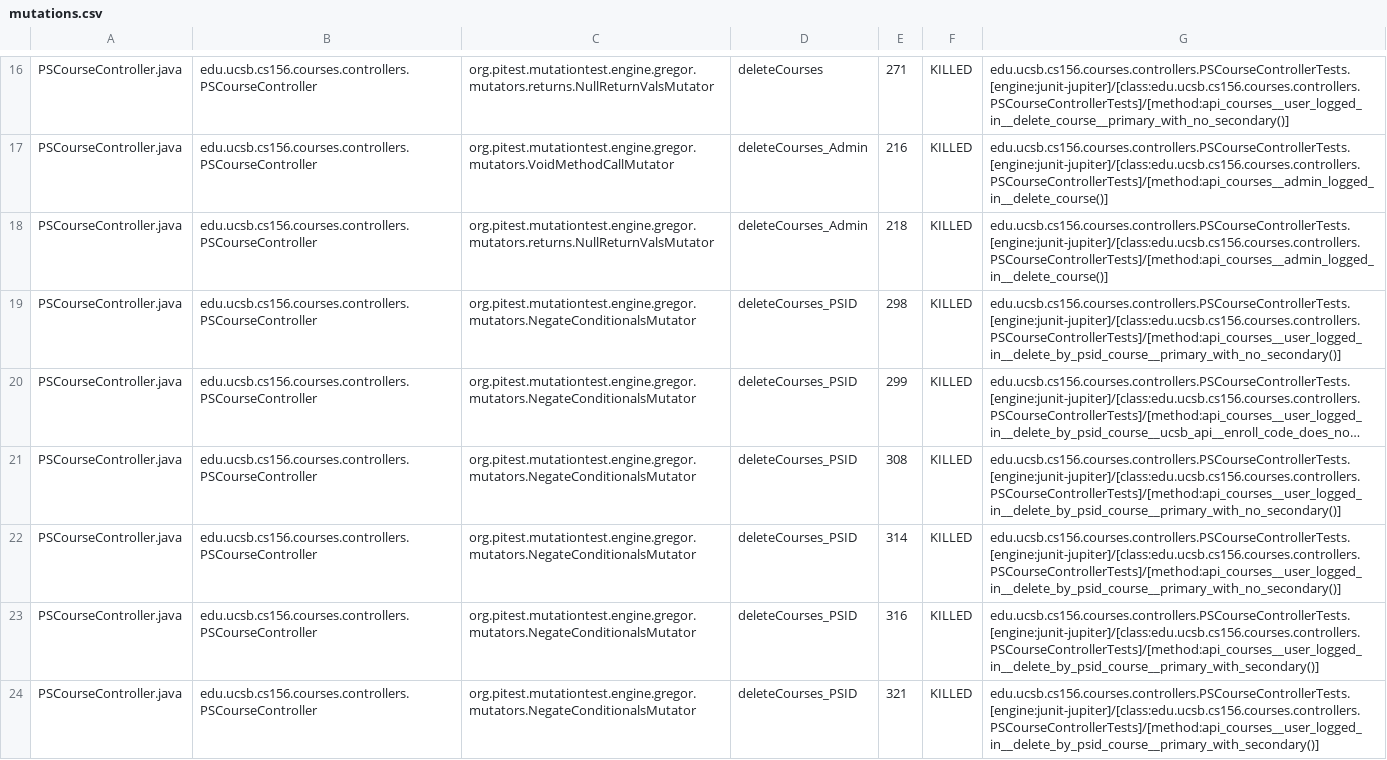
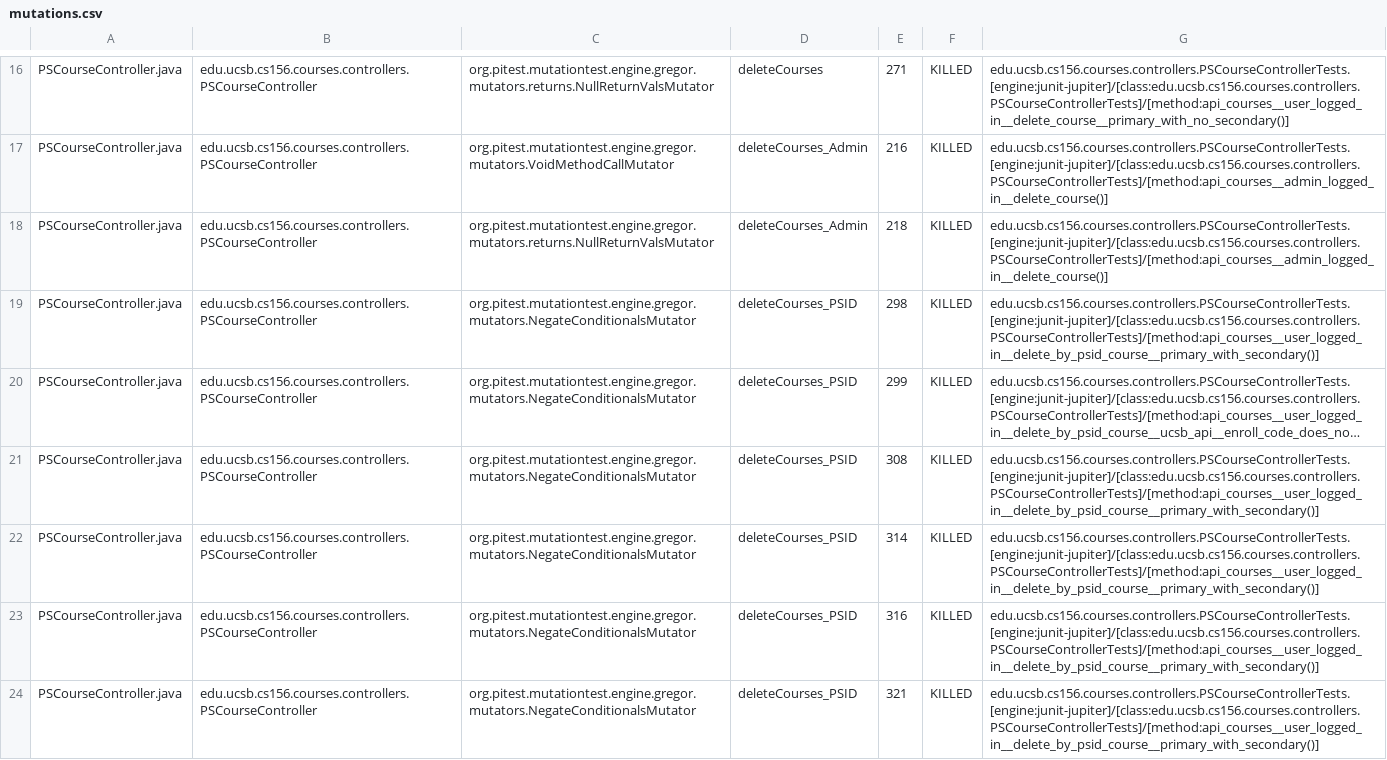
Before and after one commit to ucsb-cs156/proj-courses, a CSV file: prs/333/pitest/mutations.csv, drawn as a sheet; only a part is shown, gaps mark what is left out; long unchanged cells end in …; the diff covers the shown part only; the diff names each change by its address in the sheet, - before the commit and + after, or states it on an @@ line.

Commit message:
Deploying to gh-pages from @ ucsb-cs156/proj-courses@9111c5ce633d7d816f37742c2f1715aaa518e843 🚀

```diff
--- a/prs/333/pitest/mutations.csv
+++ b/prs/333/pitest/mutations.csv
-G19: edu.ucsb.cs156.courses.controllers.PSCourseControllerTests.[engine:junit-jupiter]/[class:edu.ucsb.cs156.courses.controllers.PSCourseControllerTests]/[method:api_courses__user_logged_in__delete_by_psid_course__primary_with_no_secondary()]
+G19: edu.ucsb.cs156.courses.controllers.PSCourseControllerTests.[engine:junit-jupiter]/[class:edu.ucsb.cs156.courses.controllers.PSCourseControllerTests]/[method:api_courses__user_logged_in__delete_by_psid_course__primary_with_secondary()]
-G21:G22: edu.ucsb.cs156.courses.controllers.PSCourseControllerTests.[engine:junit-jupiter]/[class:edu.ucsb.cs156.courses.controllers.PSCourseControllerTests]/[method:api_courses__user_logged_in__delete_by_psid_course__primary_with_no_secondary()]
+G21:G22: edu.ucsb.cs156.courses.controllers.PSCourseControllerTests.[engine:junit-jupiter]/[class:edu.ucsb.cs156.courses.controllers.PSCourseControllerTests]/[method:api_courses__user_logged_in__delete_by_psid_course__primary_with_secondary()]
```
Also changed, not shown: 1 added row, 1 removed row and 40 edited cells elsewhere in this file, 54 other files.
